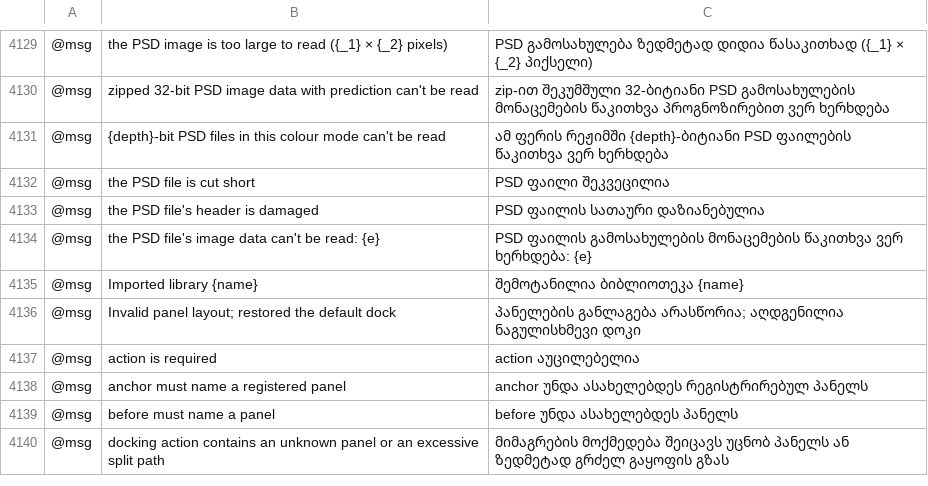
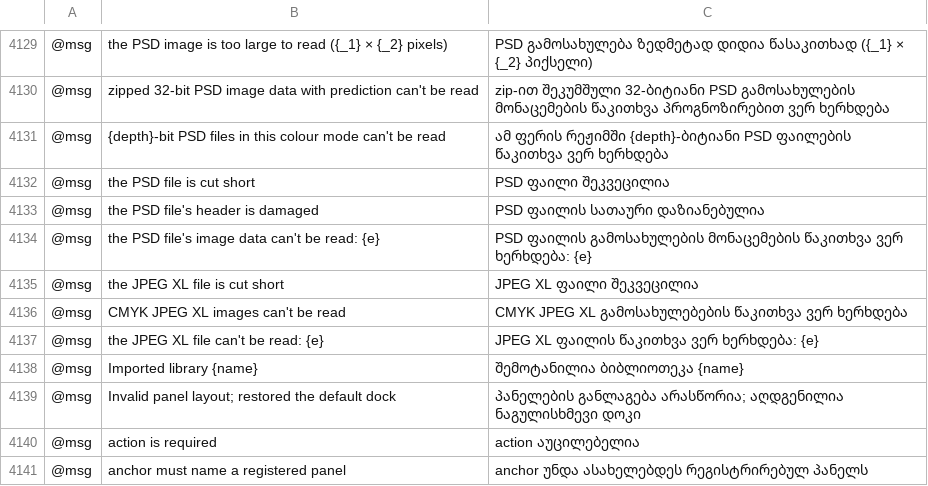
Before and after one commit to Daiduong/vectorcraft, a TSV file: crates/ui-egui/src/i18n/ka.tsv, drawn as a sheet; only a part is shown, gaps mark what is left out; the shorter side is filled out with more unchanged rows; the diff names each change by its address in the sheet, - before the commit and + after, or states it on an @@ line.

Commit message:
File formats: count JPEG XL beside Targa, and translate its messages in ka and zh-hant
docs/file-format-parity.md counts 26 formats opened or placed, Targa
and JPEG XL among them. clipboard.importImage's params text names
Targa, which main reads by its header, beside JPEG XL. The Georgian
and Traditional Chinese catalogs, which now translate every status
and error message, get the three JPEG XL messages.

```diff
--- a/crates/ui-egui/src/i18n/ka.tsv
+++ b/crates/ui-egui/src/i18n/ka.tsv
+row 4135: @msg | the JPEG XL file is cut short | JPEG XL ფაილი შეკვეცილია
+row 4136: @msg | CMYK JPEG XL images can't be read | CMYK JPEG XL გამოსახულებების წაკითხვა ვერ ხერხდება
+row 4137: @msg | the JPEG XL file can't be read: {e} | JPEG XL ფაილის წაკითხვა ვერ ხერხდება: {e}
```
Also changed, not shown: crates/ui-egui/src/i18n/zh-hant.tsv, 2 other files.
